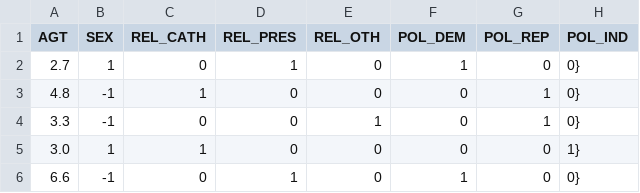
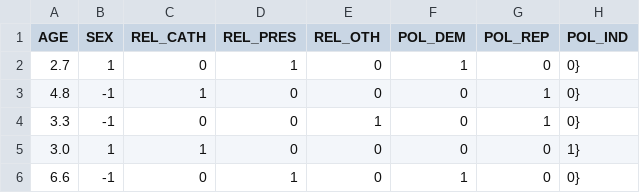
Before and after one commit to jakupwhansen/Public_Files, a CSV file: JamesIncomeONNX.csv, drawn as a sheet.

Commit message:
Update JamesIncomeONNX.csv

```diff
--- a/JamesIncomeONNX.csv
+++ b/JamesIncomeONNX.csv
@@ -1,2 +1,2 @@
-AGT , SEX , REL_CATH, REL_PRES, REL_OTH, POL_DEM, POL_REP, POL_IND
+AGE , SEX , REL_CATH, REL_PRES, REL_OTH, POL_DEM, POL_REP, POL_IND
 2.7 ,  1 , 0,1,0 , 1,0,0}
```
